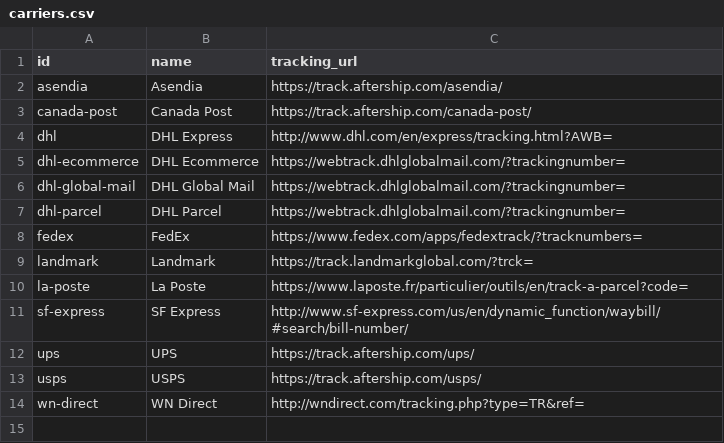
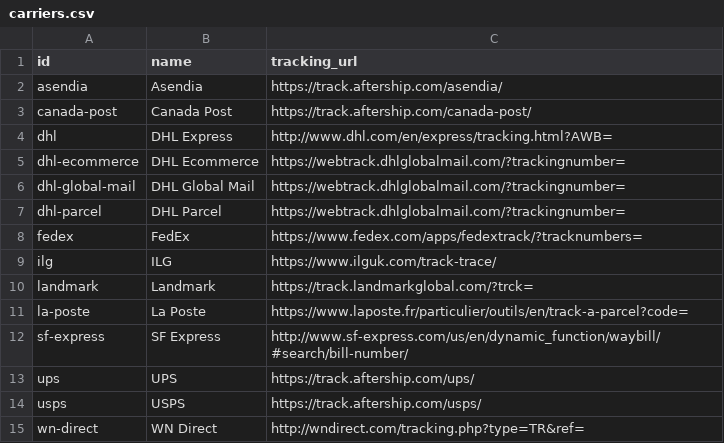
Before and after one commit to flowcommerce/json-reference, a CSV file: data/original/carriers.csv, drawn as a sheet; the diff names each change by its address in the sheet, - before the commit and + after, or states it on an @@ line.

```diff
--- a/data/original/carriers.csv
+++ b/data/original/carriers.csv
+row 9: ilg | ILG | https://www.ilguk.com/track-trace/
```
Also changed, not shown: data/original/carrier-services.csv, 4 other files.
